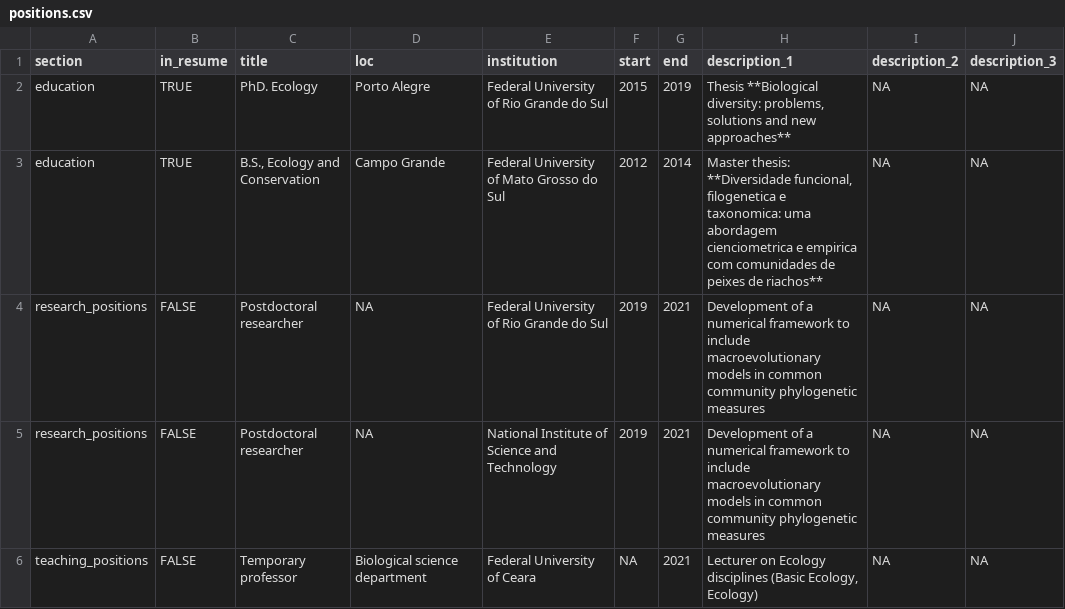
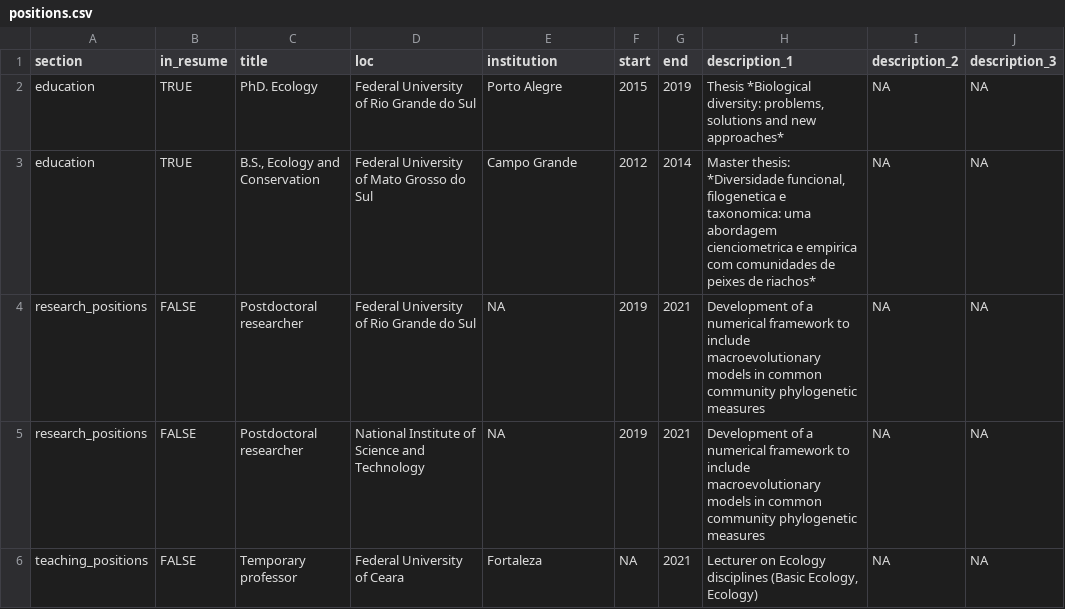
Before and after one commit to GabrielNakamura/CV-gabrielnakamura, a CSV file: positions.csv, drawn as a sheet; only a part is shown; the diff covers the shown part only.

```diff
--- a/positions.csv
+++ b/positions.csv
@@ -1,6 +1,6 @@
 section;in_resume;title;loc;institution;start;end;description_1;description_2;description_3
-education;TRUE;PhD. Ecology;Porto Alegre;Federal University of Rio Grande do Sul;2015;2019;Thesis **Biological diversity: problems, solutions and new approaches**;NA;NA
-education;TRUE;B.S., Ecology and Conservation;Campo Grande;Federal University of Mato Grosso do Sul;2012;2014;Master thesis: **Diversidade funcional, filogenetica e taxonomica: uma abordagem cienciometrica e empirica com comunidades de peixes de riachos**;NA;NA
-research_positions;FALSE;Postdoctoral researcher;NA;Federal University of Rio Grande do Sul;2019;2021;Development of a numerical framework to include macroevolutionary models in common community phylogenetic measures;NA;NA
-research_positions;FALSE;Postdoctoral researcher;NA;National Institute of Science and Technology;2019;2021;Development of a numerical framework to include macroevolutionary models in common community phylogenetic measures;NA;NA
-teaching_positions;FALSE;Temporary professor;Biological science department;Federal University of Ceara;NA;2021;Lecturer on Ecology disciplines (Basic Ecology, Ecology);NA;NA
+education;TRUE;PhD. Ecology;Federal University of Rio Grande do Sul;Porto Alegre;2015;2019;Thesis  *Biological diversity: problems, solutions and new approaches*;NA;NA
+education;TRUE;B.S., Ecology and Conservation;Federal University of Mato Grosso do Sul;Campo Grande;2012;2014;Master thesis:  *Diversidade funcional, filogenetica e taxonomica: uma abordagem cienciometrica e empirica com comunidades de peixes de riachos*;NA;NA
+research_positions;FALSE;Postdoctoral researcher;Federal University of Rio Grande do Sul;NA;2019;2021;Development of a numerical framework to include macroevolutionary models in common community phylogenetic measures;NA;NA
+research_positions;FALSE;Postdoctoral researcher;National Institute of Science and Technology;NA;2019;2021;Development of a numerical framework to include macroevolutionary models in common community phylogenetic measures;NA;NA
+teaching_positions;FALSE;Temporary professor;Federal University of Ceara;Fortaleza;NA;2021;Lecturer on Ecology disciplines (Basic Ecology, Ecology);NA;NA
```
Also changed, not shown: 12 edited cells elsewhere in this file, 3 other files.
